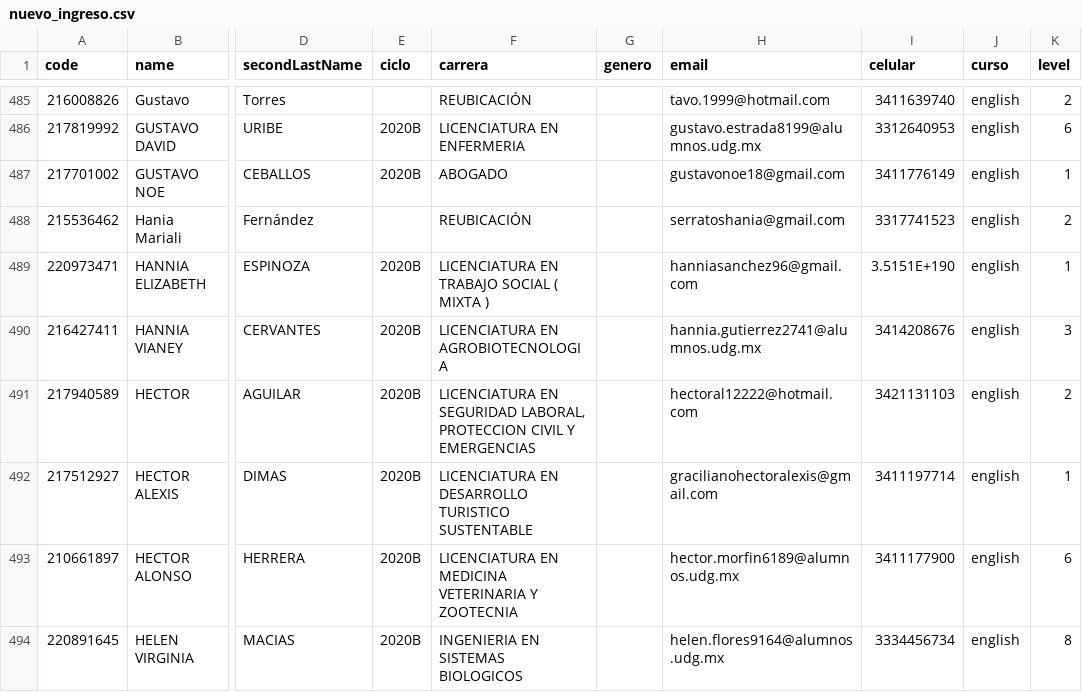
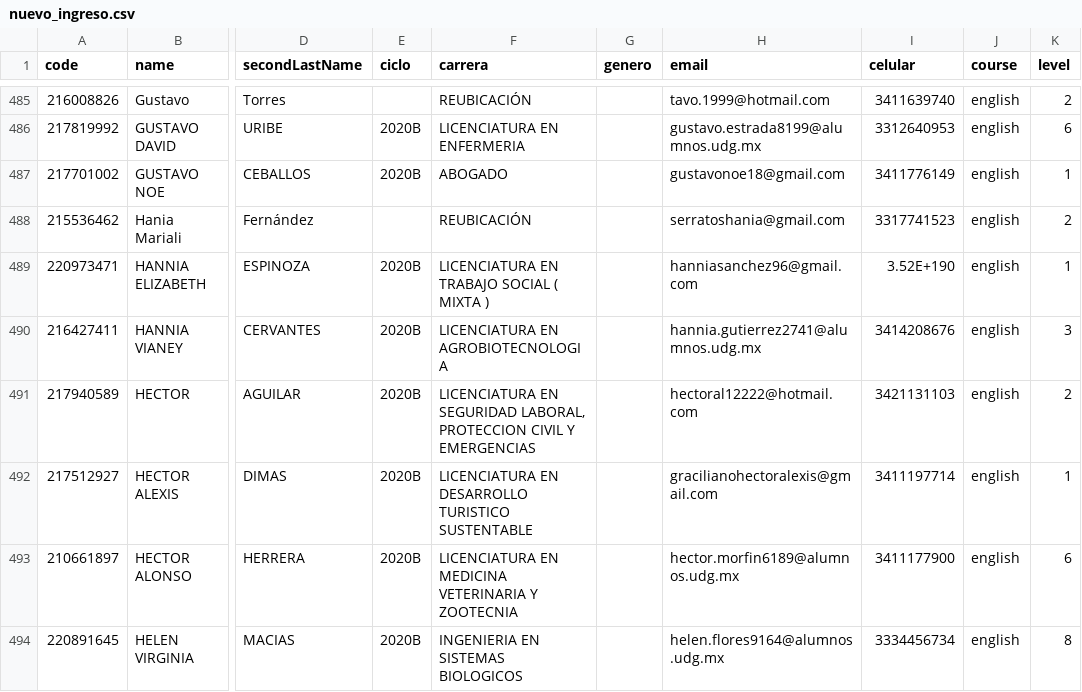
Before and after one commit to grochadc/filex-registro, a CSV file: data/nuevo_ingreso.csv, drawn as a sheet; only a part is shown, gaps mark what is left out; the diff names each change by its address in the sheet, - before the commit and + after, or states it on an @@ line.

Commit message:
Fix nuevo_ingreso not showing schedules

```diff
--- a/data/nuevo_ingreso.csv
+++ b/data/nuevo_ingreso.csv
-J1: curso
+J1: course
-I489 (celular): 3.5151E+190
+I489 (celular): 3.52E+190
```
Also changed, not shown: data/students.csv.
